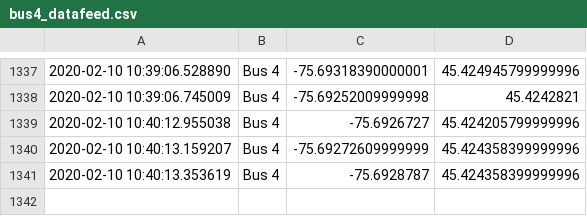
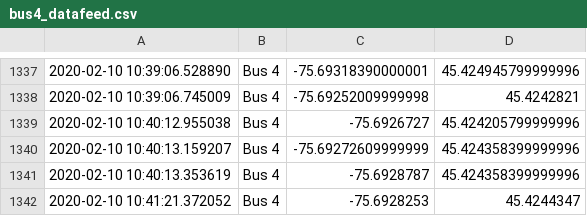
Before and after one commit to lt47/AAG, a CSV file: bus4_datafeed.csv, drawn as a sheet; only a part is shown, gaps mark what is left out; the diff names each change by its address in the sheet, - before the commit and + after, or states it on an @@ line.

```diff
--- a/bus4_datafeed.csv
+++ b/bus4_datafeed.csv
+row 1342: 2020-02-10 10:41:21.372052 | Bus 4 | -75.6928253 | 45.4244347
```
Also changed, not shown: bus3_datafeed.csv, senate_sampledatafeed.csv, 4 other files.
